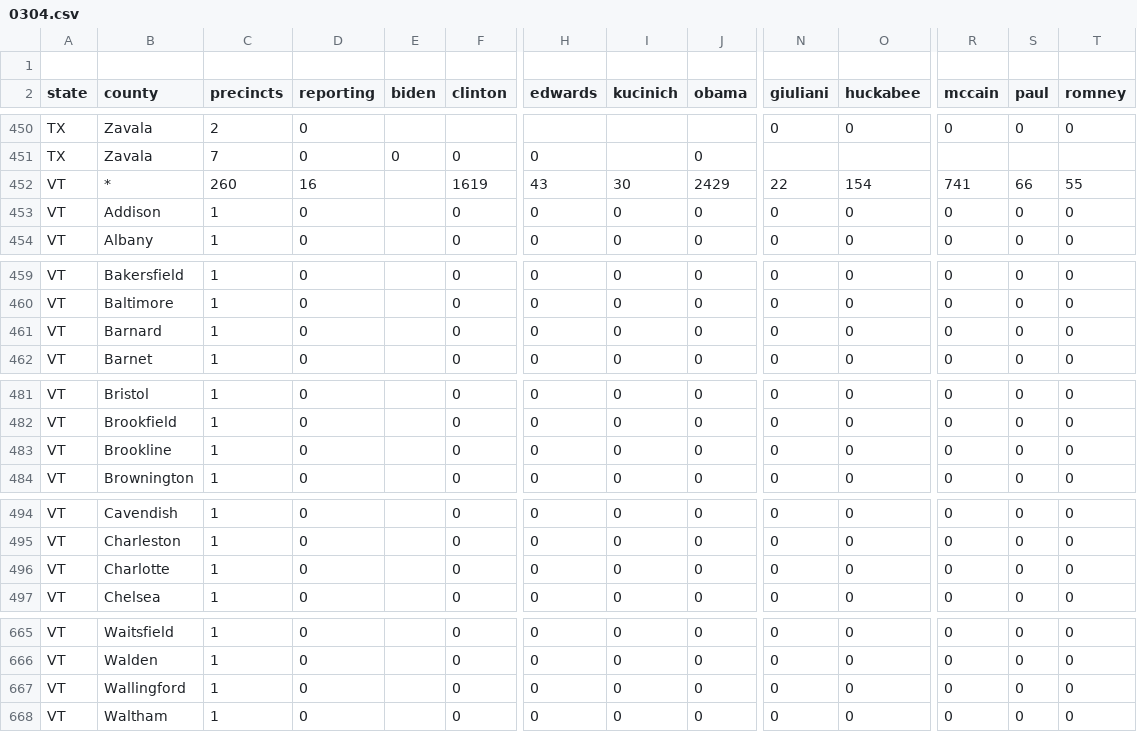
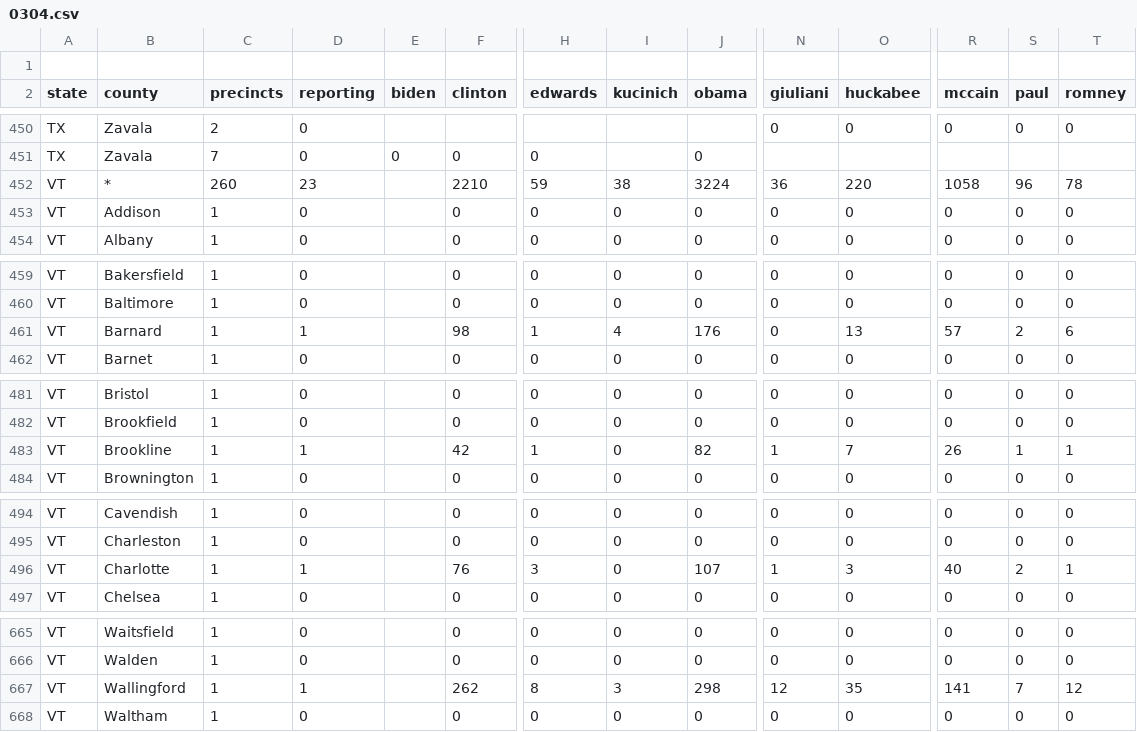
Before and after one commit to geary/primary-maps-2008-data, a CSV file: votes/0304.csv, drawn as a sheet; only a part is shown, gaps mark what is left out; removed rows and columns are numbered as before the commit, all else as after; rows hold the shown columns only; the diff covers the shown part only; the diff names each change by its address in the sheet, - before the commit and + after, or states it on an @@ line.

Commit message:
Vote update

```diff
--- a/votes/0304.csv
+++ b/votes/0304.csv
-row 452: VT | * | 260 | 16 |  | 1619 | 43 | 30 | 2429 | 22 | 154 | 741 | 66 | 55
+row 452: VT | * | 260 | 23 |  | 2210 | 59 | 38 | 3224 | 36 | 220 | 1058 | 96 | 78
-D461 (reporting): 0
+D461 (reporting): 1
-F461 (clinton): 0
+F461 (clinton): 98
-H461 (edwards): 0
+H461 (edwards): 1
-I461 (kucinich): 0
+I461 (kucinich): 4
-J461 (obama): 0
+J461 (obama): 176
-O461 (huckabee): 0
+O461 (huckabee): 13
-R461 (mccain): 0
+R461 (mccain): 57
-S461 (paul): 0
+S461 (paul): 2
-T461 (romney): 0
+T461 (romney): 6
-D483 (reporting): 0
+D483 (reporting): 1
-F483 (clinton): 0
+F483 (clinton): 42
-H483 (edwards): 0
+H483 (edwards): 1
-J483 (obama): 0
+J483 (obama): 82
-N483 (giuliani): 0
+N483 (giuliani): 1
-O483 (huckabee): 0
+O483 (huckabee): 7
-R483 (mccain): 0
+R483 (mccain): 26
-S483 (paul): 0
+S483 (paul): 1
-T483 (romney): 0
+T483 (romney): 1
-D496 (reporting): 0
+D496 (reporting): 1
-F496 (clinton): 0
+F496 (clinton): 76
-H496 (edwards): 0
+H496 (edwards): 3
-J496 (obama): 0
+J496 (obama): 107
-N496 (giuliani): 0
+N496 (giuliani): 1
-O496 (huckabee): 0
+O496 (huckabee): 3
-R496 (mccain): 0
+R496 (mccain): 40
-S496 (paul): 0
+S496 (paul): 2
-T496 (romney): 0
+T496 (romney): 1
-row 667: VT | Wallingford | 1 | 0 |  | 0 | 0 | 0 | 0 | 0 | 0 | 0 | 0 | 0
+row 667: VT | Wallingford | 1 | 1 |  | 262 | 8 | 3 | 298 | 12 | 35 | 141 | 7 | 12
```
Also changed, not shown: 23 edited cells elsewhere in this file, 4 other files.
